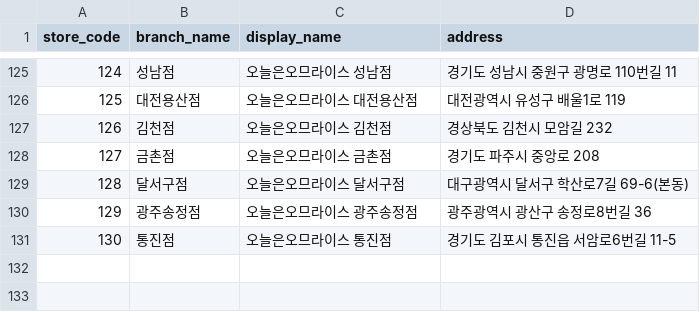
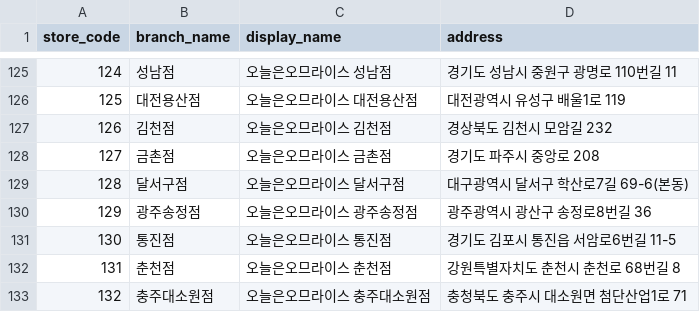
Before and after one commit to James940522/omurice-landing, a CSV file: public/asset/csv/omurice_kakao_stores_clean.csv, drawn as a sheet; only a part is shown, gaps mark what is left out.

Commit message:
Add: store ang logo

```diff
--- a/public/asset/csv/omurice_kakao_stores_clean.csv
+++ b/public/asset/csv/omurice_kakao_stores_clean.csv
@@ -131 +131,3 @@
 130,통진점,오늘은오므라이스 통진점,경기도 김포시 통진읍 서암로6번길 11-5
+131,춘천점,오늘은오므라이스 춘천점,강원특별자치도 춘천시 춘천로 68번길 8
+132,충주대소원점,오늘은오므라이스 충주대소원점,충청북도 충주시 대소원면 첨단산업1로 71
```
Also changed, not shown: 4 other files.
